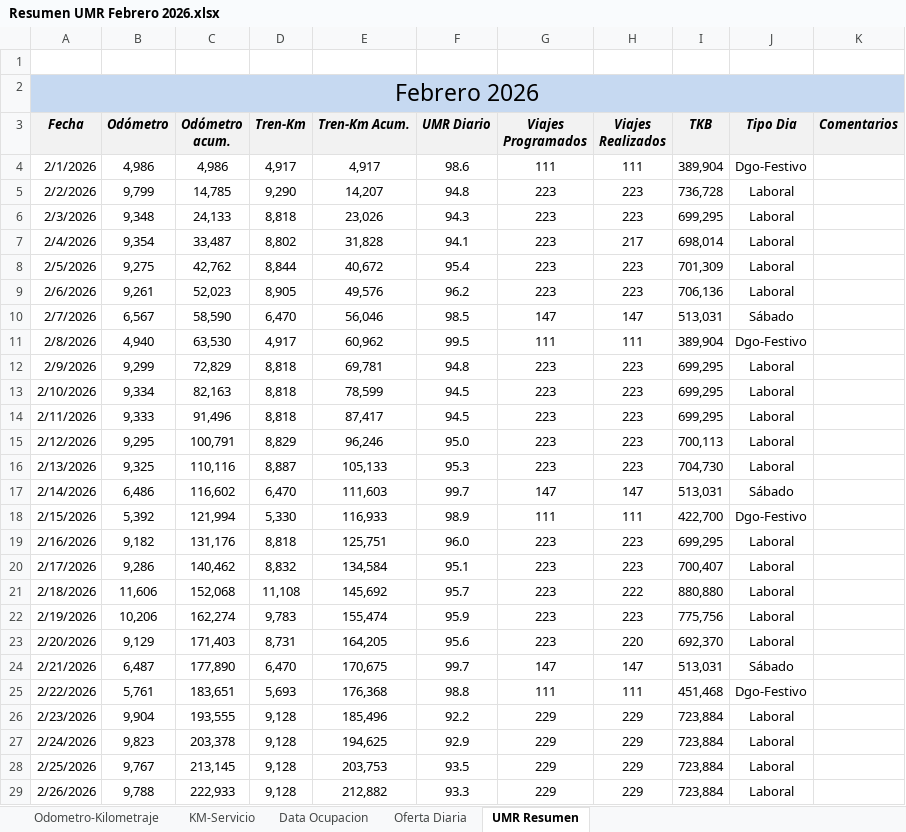
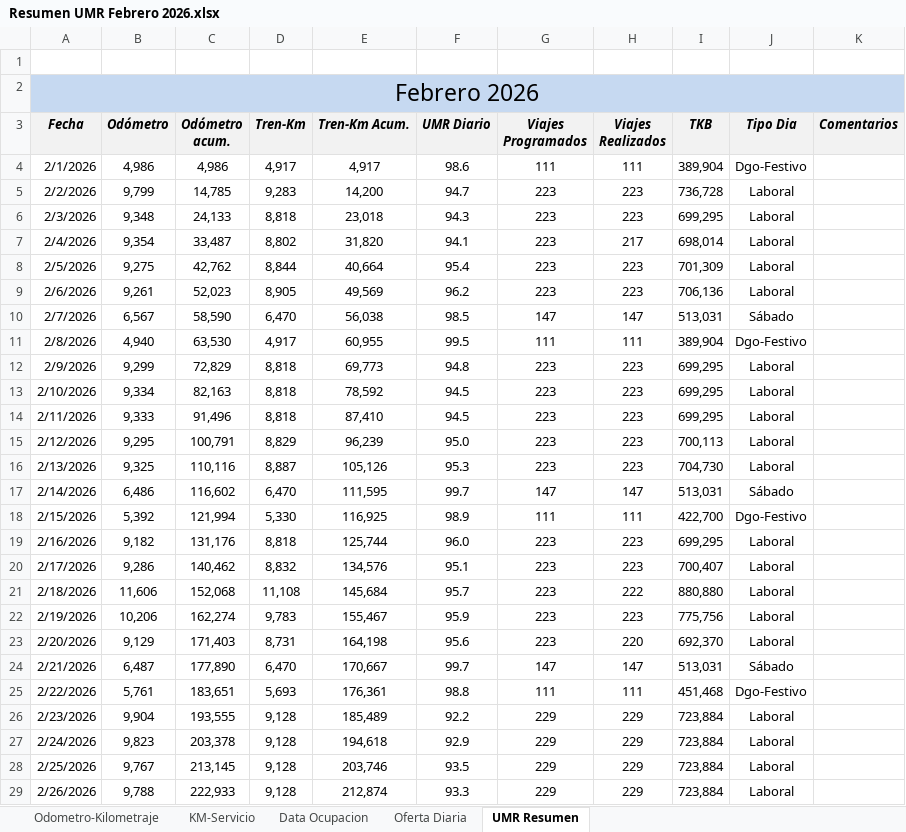
Before and after one commit to antoniorra1983-ops/Datos-Operacionales, an Excel workbook: data/umr/Resumen UMR Febrero 2026.xlsx, sheet UMR Resumen, drawn as a sheet; only a part is shown; values as stored, in another font and other column widths than the file's, no borders; the diff covers the shown part only; the diff names each change by its address in the sheet, - before the commit and + after, or states it on an @@ line.

```diff
--- a/data/umr/Resumen UMR Febrero 2026.xlsx (sheet UMR Resumen)
+++ b/data/umr/Resumen UMR Febrero 2026.xlsx (sheet UMR Resumen)
-D5 (Tren-Km): 9,290
+D5 (Tren-Km): 9,283
-E5 (Tren-Km Acum.): 14,207
+E5 (Tren-Km Acum.): 14,200
-F5 (UMR Diario): 94.8
+F5 (UMR Diario): 94.7
-E6 (Tren-Km Acum.): 23,026
+E6 (Tren-Km Acum.): 23,018
-E7 (Tren-Km Acum.): 31,828
+E7 (Tren-Km Acum.): 31,820
-E8 (Tren-Km Acum.): 40,672
+E8 (Tren-Km Acum.): 40,664
-E9 (Tren-Km Acum.): 49,576
+E9 (Tren-Km Acum.): 49,569
-E10 (Tren-Km Acum.): 56,046
+E10 (Tren-Km Acum.): 56,038
-E11 (Tren-Km Acum.): 60,962
+E11 (Tren-Km Acum.): 60,955
-E12 (Tren-Km Acum.): 69,781
+E12 (Tren-Km Acum.): 69,773
-E13 (Tren-Km Acum.): 78,599
+E13 (Tren-Km Acum.): 78,592
-E14 (Tren-Km Acum.): 87,417
+E14 (Tren-Km Acum.): 87,410
-E15 (Tren-Km Acum.): 96,246
+E15 (Tren-Km Acum.): 96,239
-E16 (Tren-Km Acum.): 105,133
+E16 (Tren-Km Acum.): 105,126
-E17 (Tren-Km Acum.): 111,603
+E17 (Tren-Km Acum.): 111,595
-E18 (Tren-Km Acum.): 116,933
+E18 (Tren-Km Acum.): 116,925
-E19 (Tren-Km Acum.): 125,751
+E19 (Tren-Km Acum.): 125,744
-E20 (Tren-Km Acum.): 134,584
+E20 (Tren-Km Acum.): 134,576
-E21 (Tren-Km Acum.): 145,692
+E21 (Tren-Km Acum.): 145,684
-E22 (Tren-Km Acum.): 155,474
+E22 (Tren-Km Acum.): 155,467
-E23 (Tren-Km Acum.): 164,205
+E23 (Tren-Km Acum.): 164,198
-E24 (Tren-Km Acum.): 170,675
+E24 (Tren-Km Acum.): 170,667
-E25 (Tren-Km Acum.): 176,368
+E25 (Tren-Km Acum.): 176,361
-E26 (Tren-Km Acum.): 185,496
+E26 (Tren-Km Acum.): 185,489
-E27 (Tren-Km Acum.): 194,625
+E27 (Tren-Km Acum.): 194,618
-E28 (Tren-Km Acum.): 203,753
+E28 (Tren-Km Acum.): 203,746
-E29 (Tren-Km Acum.): 212,882
+E29 (Tren-Km Acum.): 212,874
```
Also changed, not shown: 4 edited cells elsewhere in this sheet, sheet KM-Servicio, formulas that keep their value.
